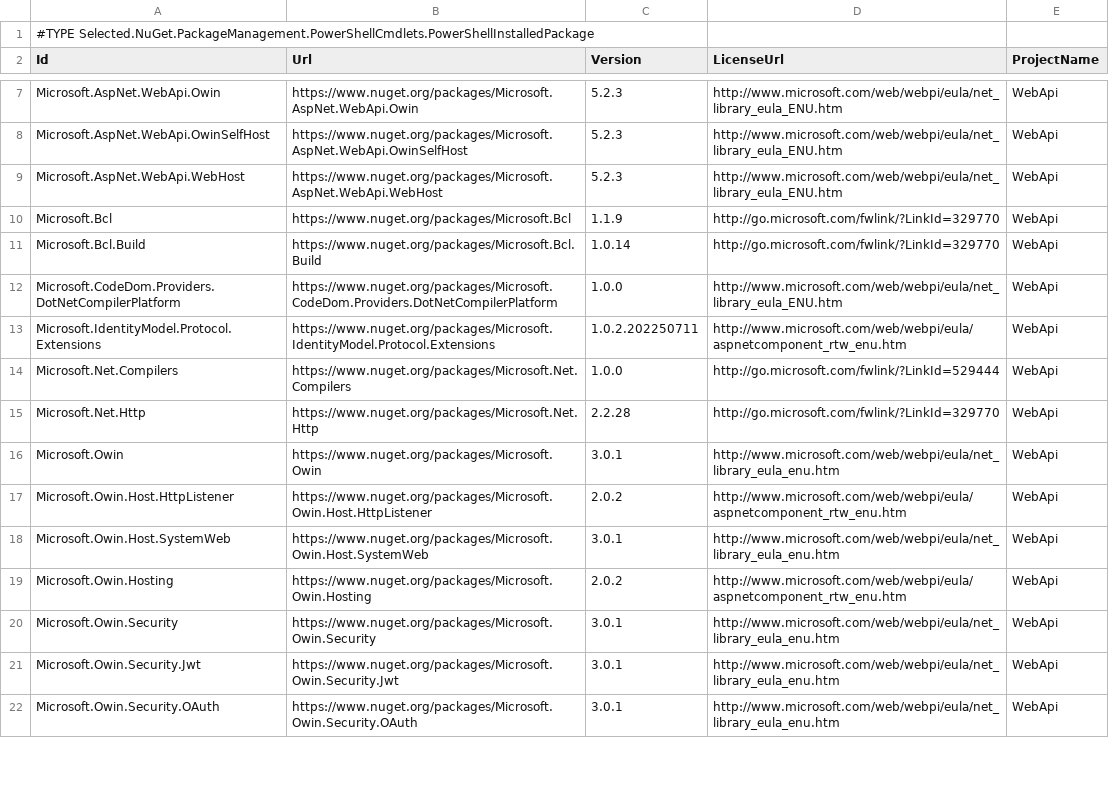
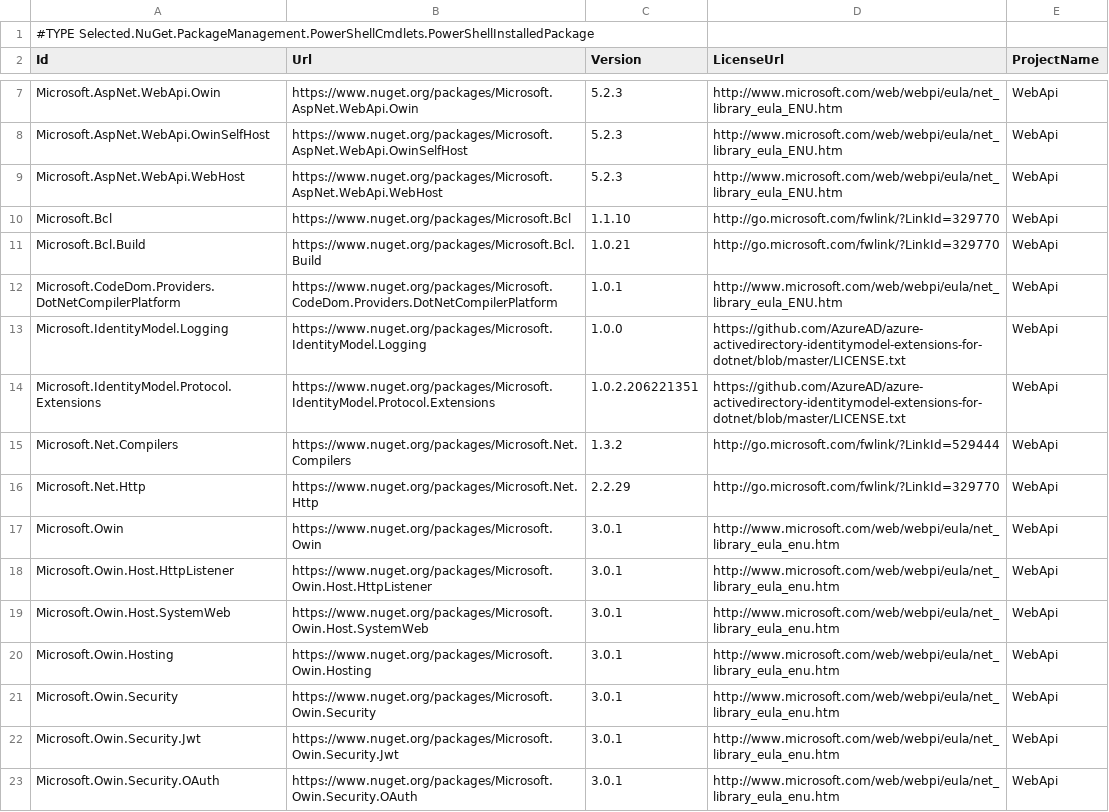
Before and after one commit to rlondner/okta-oidc-spa-authjs-siw, a CSV file: legal.csv, drawn as a sheet; only a part is shown, gaps mark what is left out; the diff covers the shown part only.

Commit message:
Upgraded dependencies to latest supported versions and fixed CORS issue.

```diff
--- a/legal.csv
+++ b/legal.csv
@@ -9,12 +9,13 @@
 "Microsoft.AspNet.WebApi.WebHost","https://www.nuget.org/packages/Microsoft.AspNet.WebApi.WebHost","5.2.3","http://www.microsoft.com/web/webpi/eula/net_library_eula_ENU.htm","WebApi"
-"Microsoft.Bcl","https://www.nuget.org/packages/Microsoft.Bcl","1.1.9","http://go.microsoft.com/fwlink/?LinkId=329770","WebApi"
-"Microsoft.Bcl.Build","https://www.nuget.org/packages/Microsoft.Bcl.Build","1.0.14","http://go.microsoft.com/fwlink/?LinkId=329770","WebApi"
-"Microsoft.CodeDom.Providers.DotNetCompilerPlatform","https://www.nuget.org/packages/Microsoft.CodeDom.Providers.DotNetCompilerPlatform","1.0.0","http://www.microsoft.com/web/webpi/eula/net_library_eula_ENU.htm","WebApi"
-"Microsoft.IdentityModel.Protocol.Extensions","https://www.nuget.org/packages/Microsoft.IdentityModel.Protocol.Extensions","1.0.2.202250711","http://www.microsoft.com/web/webpi/eula/aspnetcomponent_rtw_enu.htm","WebApi"
-"Microsoft.Net.Compilers","https://www.nuget.org/packages/Microsoft.Net.Compilers","1.0.0","http://go.microsoft.com/fwlink/?LinkId=529444","WebApi"
-"Microsoft.Net.Http","https://www.nuget.org/packages/Microsoft.Net.Http","2.2.28","http://go.microsoft.com/fwlink/?LinkId=329770","WebApi"
+"Microsoft.Bcl","https://www.nuget.org/packages/Microsoft.Bcl","1.1.10","http://go.microsoft.com/fwlink/?LinkId=329770","WebApi"
+"Microsoft.Bcl.Build","https://www.nuget.org/packages/Microsoft.Bcl.Build","1.0.21","http://go.microsoft.com/fwlink/?LinkId=329770","WebApi"
+"Microsoft.CodeDom.Providers.DotNetCompilerPlatform","https://www.nuget.org/packages/Microsoft.CodeDom.Providers.DotNetCompilerPlatform","1.0.1","http://www.microsoft.com/web/webpi/eula/net_library_eula_ENU.htm","WebApi"
+"Microsoft.IdentityModel.Logging","https://www.nuget.org/packages/Microsoft.IdentityModel.Logging","1.0.0","https://github.com/AzureAD/azure-activedirectory-identitymodel-extensions-for-dotnet/blob/master/LICENSE.txt","WebApi"
+"Microsoft.IdentityModel.Protocol.Extensions","https://www.nuget.org/packages/Microsoft.IdentityModel.Protocol.Extensions","1.0.2.206221351","https://github.com/AzureAD/azure-activedirectory-identitymodel-extensions-for-dotnet/blob/master/LICENSE.txt","WebApi"
+"Microsoft.Net.Compilers","https://www.nuget.org/packages/Microsoft.Net.Compilers","1.3.2","http://go.microsoft.com/fwlink/?LinkId=529444","WebApi"
+"Microsoft.Net.Http","https://www.nuget.org/packages/Microsoft.Net.Http","2.2.29","http://go.microsoft.com/fwlink/?LinkId=329770","WebApi"
 "Microsoft.Owin","https://www.nuget.org/packages/Microsoft.Owin","3.0.1","http://www.microsoft.com/web/webpi/eula/net_library_eula_enu.htm","WebApi"
-"Microsoft.Owin.Host.HttpListener","https://www.nuget.org/packages/Microsoft.Owin.Host.HttpListener","2.0.2","http://www.microsoft.com/web/webpi/eula/aspnetcomponent_rtw_enu.htm","WebApi"
+"Microsoft.Owin.Host.HttpListener","https://www.nuget.org/packages/Microsoft.Owin.Host.HttpListener","3.0.1","http://www.microsoft.com/web/webpi/eula/net_library_eula_enu.htm","WebApi"
 "Microsoft.Owin.Host.SystemWeb","https://www.nuget.org/packages/Microsoft.Owin.Host.SystemWeb","3.0.1","http://www.microsoft.com/web/webpi/eula/net_library_eula_enu.htm","WebApi"
-"Microsoft.Owin.Hosting","https://www.nuget.org/packages/Microsoft.Owin.Hosting","2.0.2","http://www.microsoft.com/web/webpi/eula/aspnetcomponent_rtw_enu.htm","WebApi"
+"Microsoft.Owin.Hosting","https://www.nuget.org/packages/Microsoft.Owin.Hosting","3.0.1","http://www.microsoft.com/web/webpi/eula/net_library_eula_enu.htm","WebApi"
 "Microsoft.Owin.Security","https://www.nuget.org/packages/Microsoft.Owin.Security","3.0.1","http://www.microsoft.com/web/webpi/eula/net_library_eula_enu.htm","WebApi"
```
Also changed, not shown: 9 removed rows and 3 edited cells elsewhere in this file, 11 other files.
